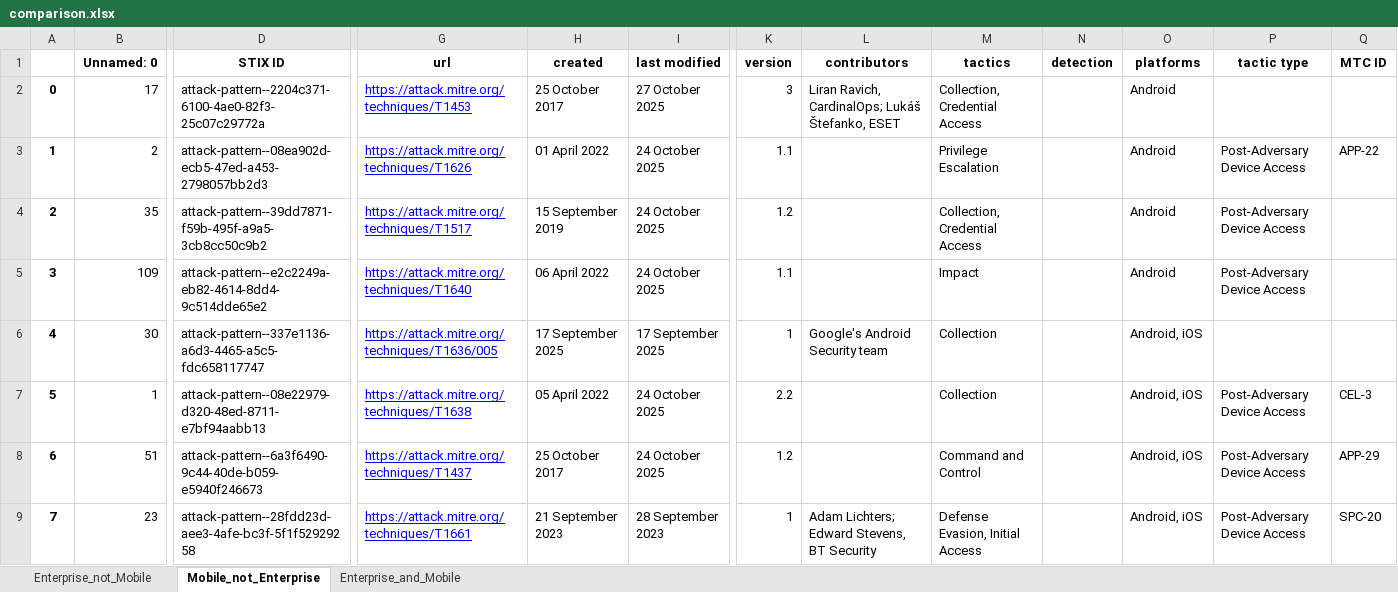
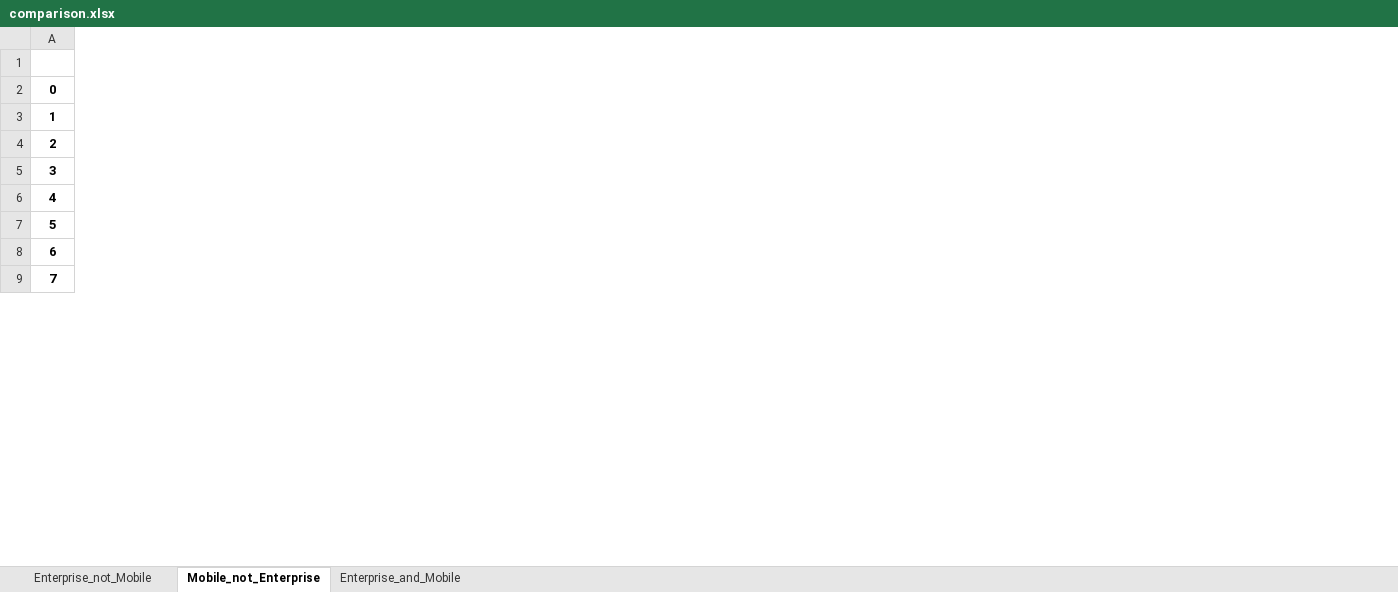
Before and after one commit to Derek9132/OSINT-analysis-data-engineering, an Excel workbook: comparison/comparison.xlsx, sheet Mobile_not_Enterprise, drawn as a sheet; only a part is shown, gaps mark what is left out; values as stored, in another font and other column widths than the file's, no borders; removed rows and columns are numbered as before the commit, all else as after; the diff covers the shown part only; the diff names each change by its address in the sheet, - before the commit and + after, or states it on an @@ line.

```diff
--- a/comparison/comparison.xlsx (sheet Mobile_not_Enterprise)
+++ b/comparison/comparison.xlsx (sheet Mobile_not_Enterprise)
-column B (Unnamed: 0), rows 2-9: 17 | 2 | 35 | 109 | 30 | 1 | 51 | 23
-column D (STIX ID), rows 2-9: attack-pattern--2204c371-6100-4ae0-82f3-25c07c29772a | attack-pattern--08ea902d-ecb5-47ed-a453-2798057bb2d3 | attack-pattern--39dd7871-f59b-495f-a9a5-3cb8cc50c9b2 | attack-pattern--e2c2249a-eb82-4614-8dd4-9c514dde65e2 | attack-pattern--337e1136-a6d3-4465-a5c5-fdc658117747 | attack-pattern--08e22979-d320-48ed-8711-e7bf94aabb13 | attack-pattern--6a3f6490-9c44-40de-b059-e5940f246673 | attack-pattern--28fdd23d-aee3-4afe-bc3f-5f1f52929258
-column G (url), rows 2-9: https://attack.mitre.org/techniques/T1453 | https://attack.mitre.org/techniques/T1626 | https://attack.mitre.org/techniques/T1517 | https://attack.mitre.org/techniques/T1640 | https://attack.mitre.org/techniques/T1636/005 | https://attack.mitre.org/techniques/T1638 | https://attack.mitre.org/techniques/T1437 | https://attack.mitre.org/techniques/T1661
-column H (created), rows 2-9: 25 October 2017 | 01 April 2022 | 15 September 2019 | 06 April 2022 | 17 September 2025 | 05 April 2022 | 25 October 2017 | 21 September 2023
-column I (last modified), rows 2-9: 27 October 2025 | 24 October 2025 | 24 October 2025 | 24 October 2025 | 17 September 2025 | 24 October 2025 | 24 October 2025 | 28 September 2023
-column K (version), rows 2-9: 3 | 1.1 | 1.2 | 1.1 | 1 | 2.2 | 1.2 | 1
-column L (contributors), rows 2-9: Liran Ravich, CardinalOps; Lukáš Štefanko, ESET |  |  |  | Google's Android Security team |  |  | Adam Lichters; Edward Stevens, BT Security
-column M (tactics), rows 2-9: Collection, Credential Access | Privilege Escalation | Collection, Credential Access | Impact | Collection | Collection | Command and Control | Defense Evasion, Initial Access
-column N (detection), empty
-column O (platforms), rows 2-9: Android | Android | Android | Android | Android, iOS | Android, iOS | Android, iOS | Android, iOS
-column P (tactic type), rows 3-9: Post-Adversary Device Access | Post-Adversary Device Access | Post-Adversary Device Access |  | Post-Adversary Device Access | Post-Adversary Device Access | Post-Adversary Device Access
-column Q (MTC ID), rows 3-9: APP-22 |  |  |  | CEL-3 | APP-29 | SPC-20
```
Also changed, not shown: 1 added column, 1 removed column and 2 edited cells elsewhere in this sheet, sheet Enterprise_not_Mobile, sheet Enterprise_and_Mobile, 1 other file.
